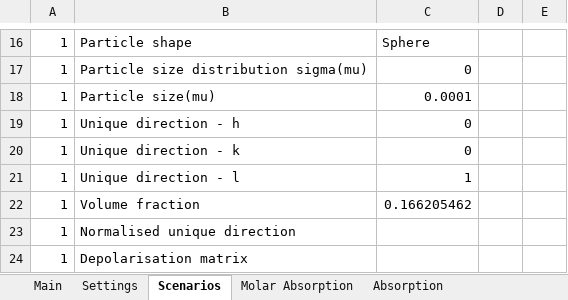
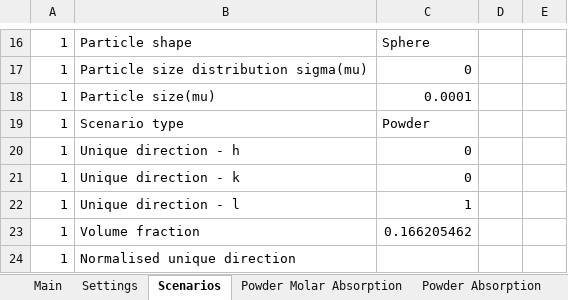
Before and after one commit to JohnKendrick/PDielec, an Excel workbook: Examples/Castep/Isoleucine/results.ref.xlsx, sheet Scenarios, drawn as a sheet; only a part is shown, gaps mark what is left out; the shorter side is filled out with more unchanged rows; values as stored, in another font and other column widths than the file's, no borders; the diff names each change by its address in the sheet, - before the commit and + after, or states it on an @@ line.

```diff
--- a/Examples/Castep/Isoleucine/results.ref.xlsx (sheet Scenarios)
+++ b/Examples/Castep/Isoleucine/results.ref.xlsx (sheet Scenarios)
-sheet tab: Molar Absorption
+sheet tab: Powder Molar Absorption
-sheet tab: Absorption
+sheet tab: Powder Absorption
+row 19: 1 | Scenario type | Powder
```
Also changed, not shown: sheet Crystal R_s, sheet Crystal R_p, sheet Main, other sheet tabs, Examples/AbInit/AlAs/results.ref.xlsx, Examples/AbInit/BaTiO3/results.ref.xlsx, 36 other files.
